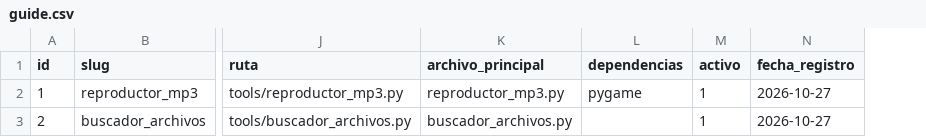
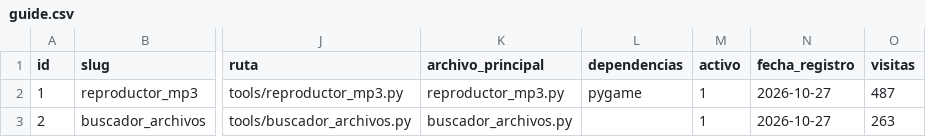
Before and after one commit to mobatfb/archmoba-config, a CSV file: TESTAPP/guide.csv, drawn as a sheet; only a part is shown, gaps mark what is left out; the diff names each change by its address in the sheet, - before the commit and + after, or states it on an @@ line.

Commit message:
Agregar visitas al catalogo de herramientas

```diff
--- a/TESTAPP/guide.csv
+++ b/TESTAPP/guide.csv
+column O (visitas), rows 2-3: 487 | 263
```
